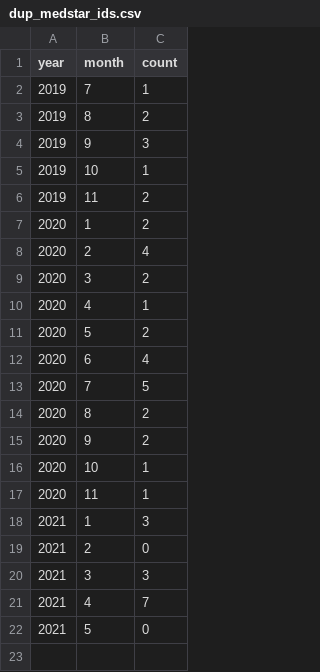
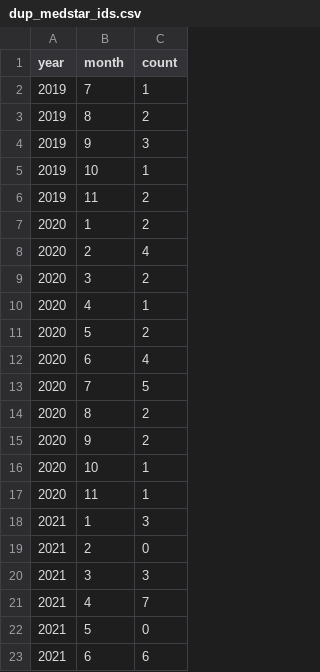
Before and after one commit to brad-cannell/detect_shiny_dashboard, a CSV file: data/dup_medstar_ids.csv, drawn as a sheet; the diff names each change by its address in the sheet, - before the commit and + after, or states it on an @@ line.

Commit message:
Checked the 2021-06 data for dups

```diff
--- a/data/dup_medstar_ids.csv
+++ b/data/dup_medstar_ids.csv
+row 23: 2021 | 6 | 6
```
Also changed, not shown: 1 other file.
